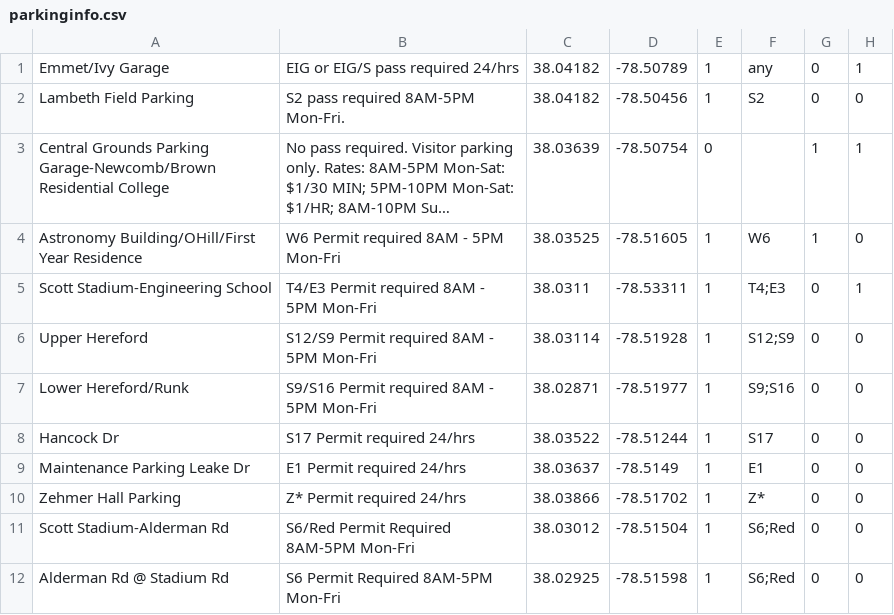
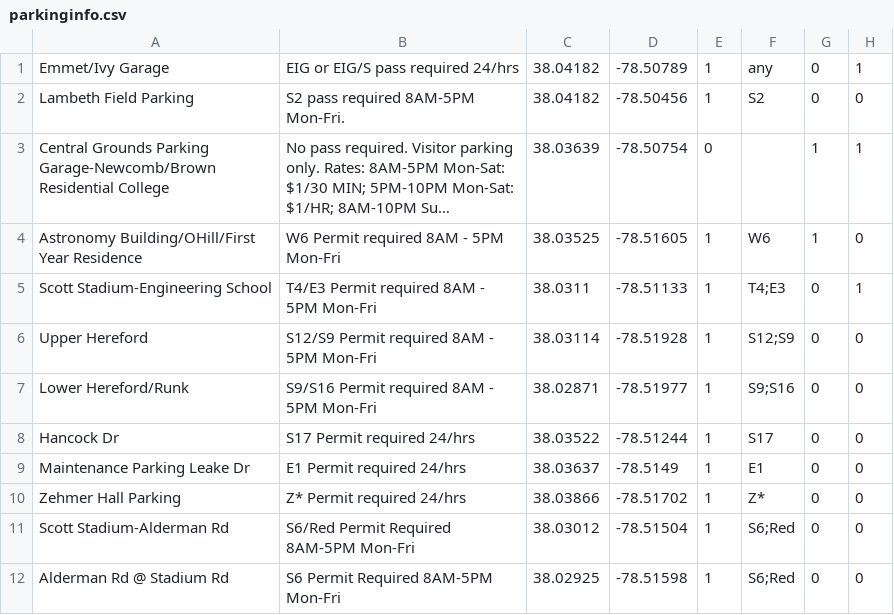
Before and after one commit to RobMina/CS4720ParkingProject, a CSV file: app/src/main/res/raw/parkinginfo.csv, drawn as a sheet; only a part is shown; long unchanged cells end in …; the diff names each change by its address in the sheet, - before the commit and + after, or states it on an @@ line.

Commit message:
small csv fix

```diff
--- a/app/src/main/res/raw/parkinginfo.csv
+++ b/app/src/main/res/raw/parkinginfo.csv
-D5: -78.53311
+D5: -78.51133
```
